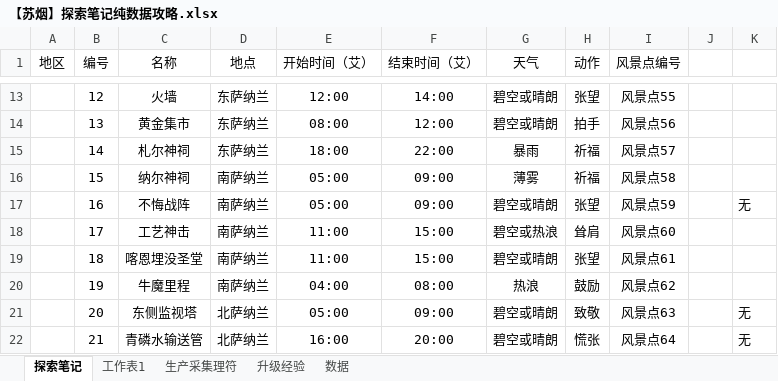
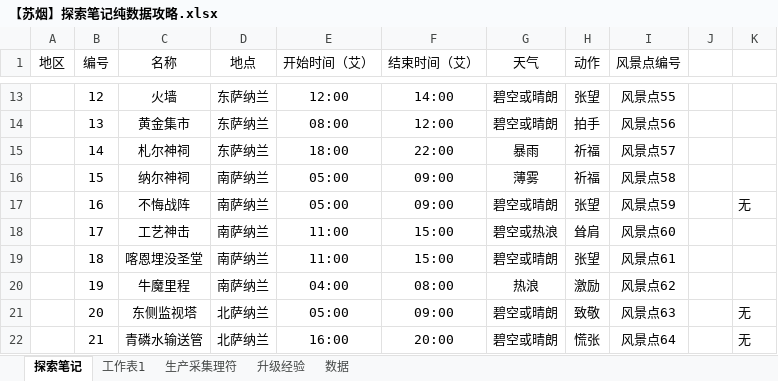
Before and after one commit to tc-imba/FFXIVSightseeingGuide, an Excel workbook: src/data/【苏烟】探索笔记纯数据攻略.xlsx, sheet 探索笔记, drawn as a sheet; only a part is shown, gaps mark what is left out; values as stored, in another font and other column widths than the file's, no borders; the diff names each change by its address in the sheet, - before the commit and + after, or states it on an @@ line.

```diff
--- a/src/data/【苏烟】探索笔记纯数据攻略.xlsx (sheet 探索笔记)
+++ b/src/data/【苏烟】探索笔记纯数据攻略.xlsx (sheet 探索笔记)
-H20 (动作): 鼓励
+H20 (动作): 激励
```
Also changed, not shown: 1 other file.
